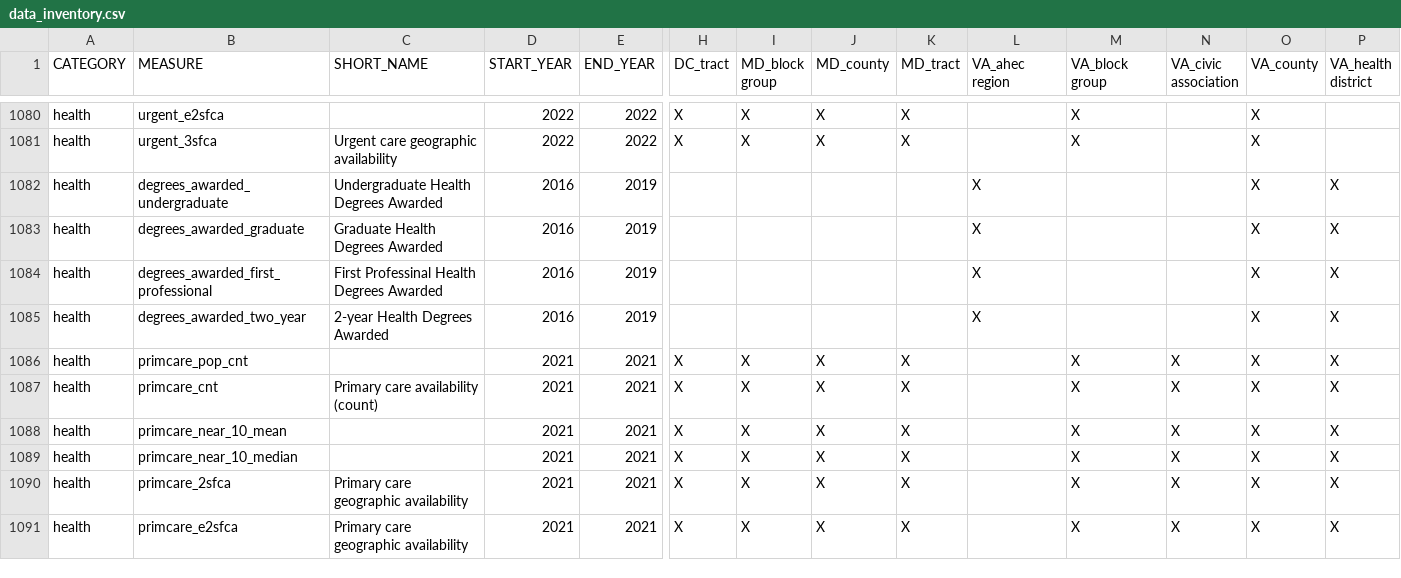
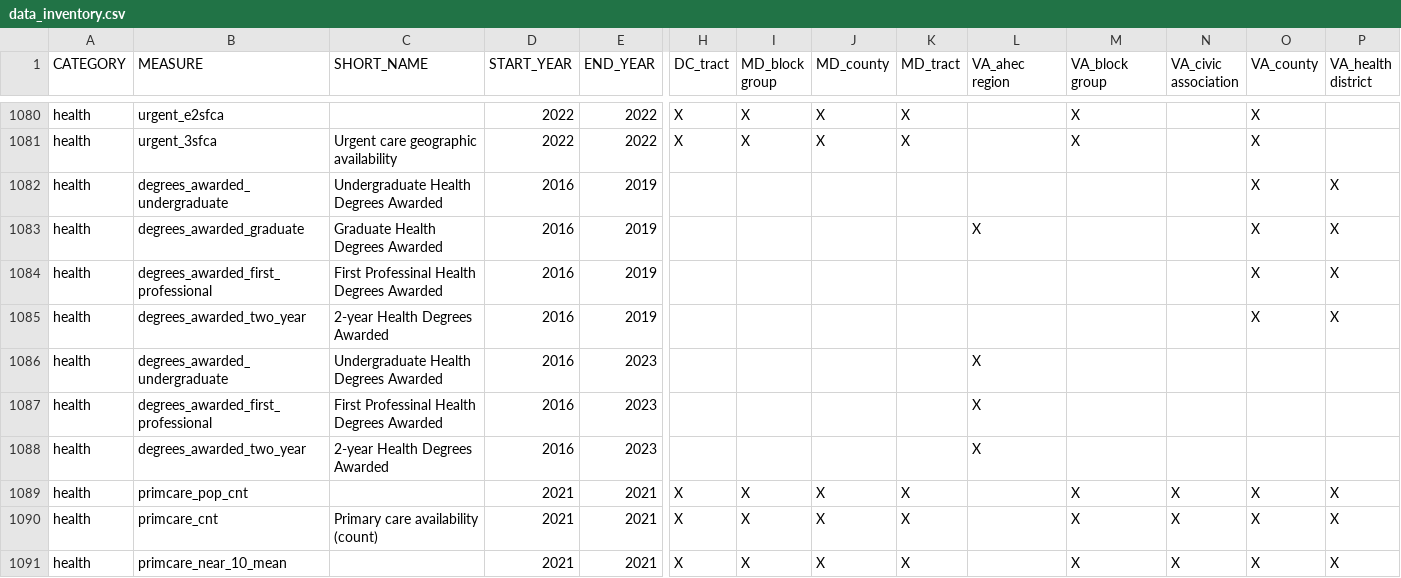
Before and after one commit to uva-bi-sdad/sdc.all, a CSV file: docs/data_inventory.csv, drawn as a sheet; only a part is shown, gaps mark what is left out; the shorter side is filled out with more unchanged rows; rows hold the shown columns only; the diff names each change by its address in the sheet, - before the commit and + after, or states it on an @@ line.

```diff
--- a/docs/data_inventory.csv
+++ b/docs/data_inventory.csv
-L1082 (VA_ahec region): X
+L1082 (VA_ahec region): (empty)
-L1084:L1085 (VA_ahec region): X
+L1084:L1085 (VA_ahec region): (empty)
+row 1086: health | degrees_awarded_undergraduate | Undergraduate Health Degrees Awarded | 2016 | 2023 |  |  |  |  | X
+row 1087: health | degrees_awarded_first_professional | First Professinal Health Degrees Awarded | 2016 | 2023 |  |  |  |  | X
+row 1088: health | degrees_awarded_two_year | 2-year Health Degrees Awarded | 2016 | 2023 |  |  |  |  | X
```
Also changed, not shown: 14 other files.
